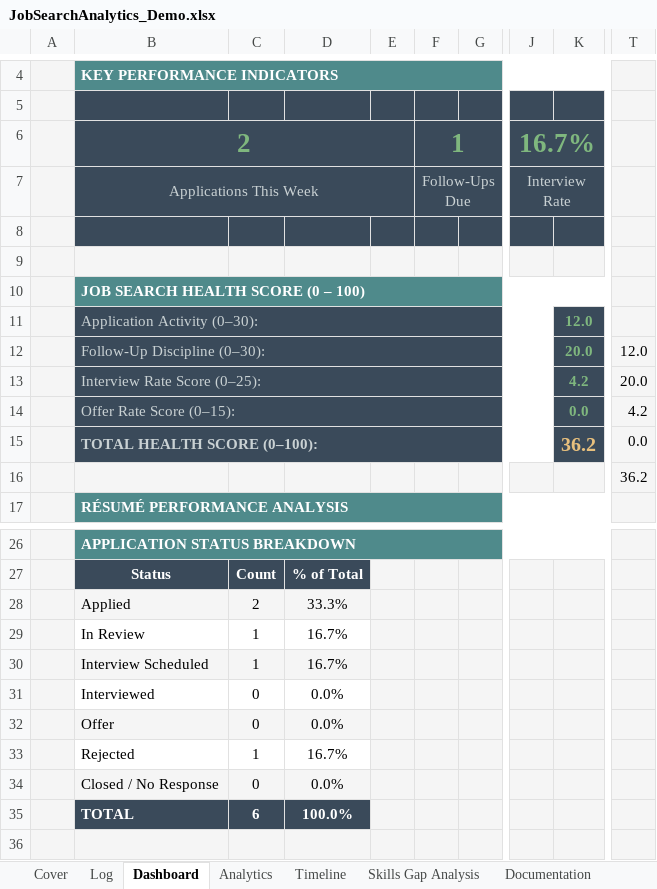
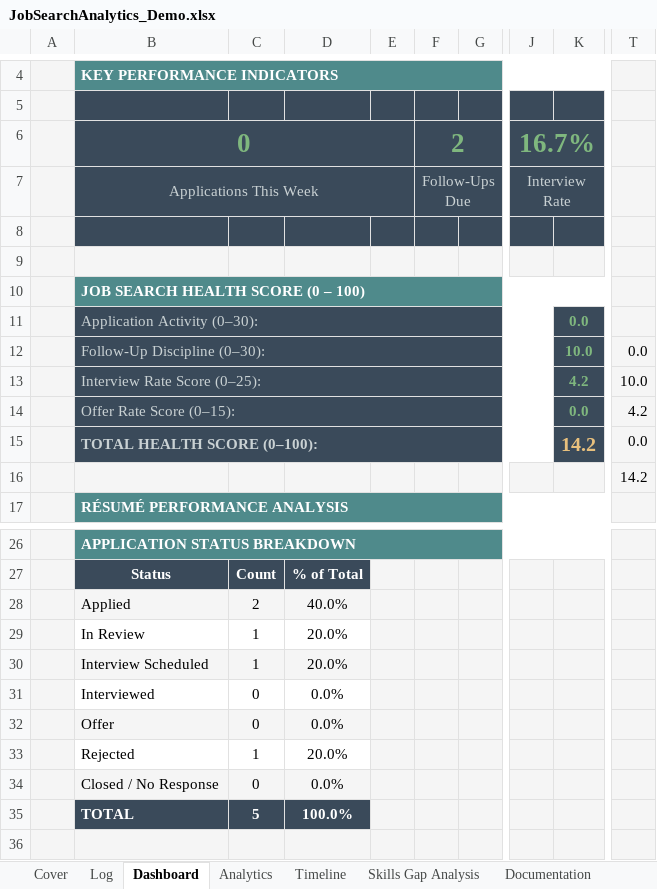
Before and after one commit to danielmederich/job-search-analytics, an Excel workbook: JobSearchAnalytics_Demo.xlsx, sheet Dashboard, drawn as a sheet; only a part is shown, gaps mark what is left out; values as stored, in another font and other column widths than the file's, no borders; charts and pictures not drawn; the diff names each change by its address in the sheet, - before the commit and + after, or states it on an @@ line.

Commit message:
2.0.1 - Formula refinements
Updated Dashboard 'Application Status Breakdown' formulas.

```diff
--- a/JobSearchAnalytics_Demo.xlsx (sheet Dashboard)
+++ b/JobSearchAnalytics_Demo.xlsx (sheet Dashboard)
-B6: 2
+B6: 0
-F6: 1
+F6: 2
-K11: 12.0
+K11: 0.0
-K12: 20.0
+K12: 10.0
-T12: 12.0
+T12: 0.0
-T13: 20.0
+T13: 10.0
-K15: 36.2
+K15: 14.2
-T16: 36.2
+T16: 14.2
-D28: 33.3%
+D28: 40.0%
-D29:D30: 16.7%
+D29:D30: 20.0%
-D33: 16.7%
+D33: 20.0%
-C35: 6
+C35: 5
```
Also changed, not shown: sheet Analytics, sheet Cover, sheet Documentation, formulas that keep their value, charts or pictures.
